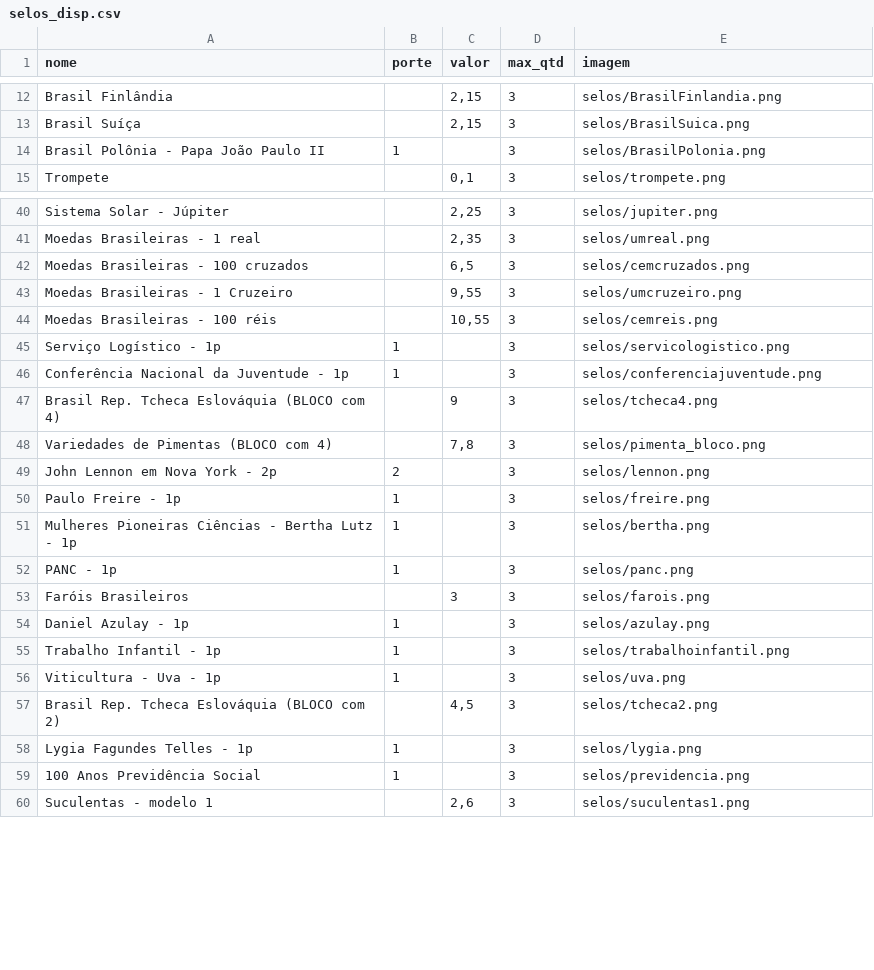
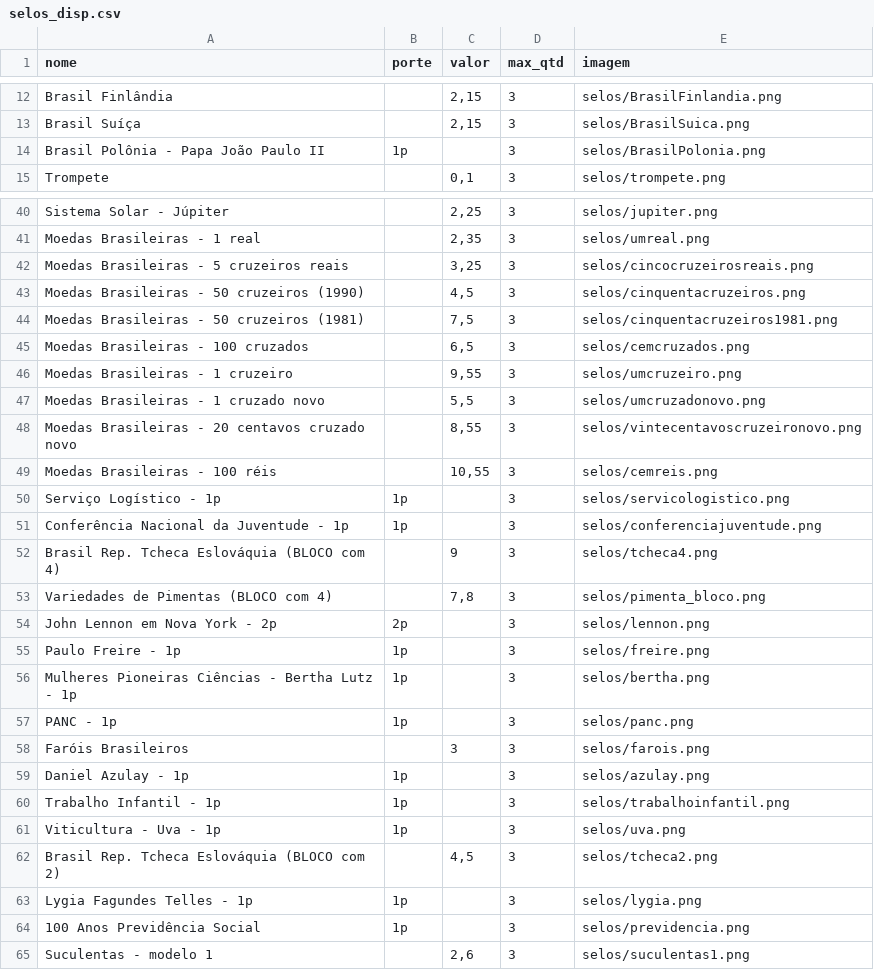
Before and after one commit to samarafk/Selos, a CSV file: docs/combinaselo/selos_disp.csv, drawn as a sheet; only a part is shown, gaps mark what is left out; the diff covers the shown part only.

```diff
--- a/docs/combinaselo/selos_disp.csv
+++ b/docs/combinaselo/selos_disp.csv
@@ -13,3 +13,3 @@ Brasil Finlândia,,"2,15",3,selos/BrasilFinlandia.png
 Brasil Suíça,,"2,15",3,selos/BrasilSuica.png
-Brasil Polônia - Papa João Paulo II,1,,3,selos/BrasilPolonia.png
+Brasil Polônia - Papa João Paulo II,1p,,3,selos/BrasilPolonia.png
 Trompete,,"0,1",3,selos/trompete.png
@@ -41,20 +41,25 @@ Sistema Solar - Júpiter,,"2,25",3,selos/jupiter.png
 Moedas Brasileiras - 1 real,,"2,35",3,selos/umreal.png
+Moedas Brasileiras - 5 cruzeiros reais,,"3,25",3,selos/cincocruzeirosreais.png
+Moedas Brasileiras - 50 cruzeiros (1990),,"4,5",3,selos/cinquentacruzeiros.png
+Moedas Brasileiras - 50 cruzeiros (1981),,"7,5",3,selos/cinquentacruzeiros1981.png
 Moedas Brasileiras - 100 cruzados,,"6,5",3,selos/cemcruzados.png
-Moedas Brasileiras - 1 Cruzeiro,,"9,55",3,selos/umcruzeiro.png
+Moedas Brasileiras - 1 cruzeiro,,"9,55",3,selos/umcruzeiro.png
+Moedas Brasileiras - 1 cruzado novo,,"5,5",3,selos/umcruzadonovo.png
+Moedas Brasileiras - 20 centavos cruzado novo,,"8,55",3,selos/vintecentavoscruzeironovo.png
 Moedas Brasileiras - 100 réis,,"10,55",3,selos/cemreis.png
-Serviço Logístico - 1p,1,,3,selos/servicologistico.png
-Conferência Nacional da Juventude - 1p,1,,3,selos/conferenciajuventude.png
+Serviço Logístico - 1p,1p,,3,selos/servicologistico.png
+Conferência Nacional da Juventude - 1p,1p,,3,selos/conferenciajuventude.png
 Brasil Rep. Tcheca Eslováquia (BLOCO com 4),,9,3,selos/tcheca4.png
 Variedades de Pimentas (BLOCO com 4),,"7,8",3,selos/pimenta_bloco.png
-John Lennon em Nova York - 2p,2,,3,selos/lennon.png
-Paulo Freire - 1p,1,,3,selos/freire.png
-Mulheres Pioneiras Ciências - Bertha Lutz - 1p,1,,3,selos/bertha.png
-PANC - 1p,1,,3,selos/panc.png
+John Lennon em Nova York - 2p,2p,,3,selos/lennon.png
+Paulo Freire - 1p,1p,,3,selos/freire.png
+Mulheres Pioneiras Ciências - Bertha Lutz - 1p,1p,,3,selos/bertha.png
+PANC - 1p,1p,,3,selos/panc.png
 Faróis Brasileiros,,3,3,selos/farois.png
-Daniel Azulay - 1p,1,,3,selos/azulay.png
-Trabalho Infantil - 1p,1,,3,selos/trabalhoinfantil.png
-Viticultura - Uva - 1p,1,,3,selos/uva.png
+Daniel Azulay - 1p,1p,,3,selos/azulay.png
+Trabalho Infantil - 1p,1p,,3,selos/trabalhoinfantil.png
+Viticultura - Uva - 1p,1p,,3,selos/uva.png
 Brasil Rep. Tcheca Eslováquia (BLOCO com 2),,"4,5",3,selos/tcheca2.png
-Lygia Fagundes Telles - 1p,1,,3,selos/lygia.png
-100 Anos Previdência Social,1,,3,selos/previdencia.png
+Lygia Fagundes Telles - 1p,1p,,3,selos/lygia.png
+100 Anos Previdência Social,1p,,3,selos/previdencia.png
 Suculentas - modelo 1,,"2,6",3,selos/suculentas1.png
```
Also changed, not shown: 14 added rows and 18 edited cells elsewhere in this file, SelosDisponiveis - Página1.csv, 2 other files.
